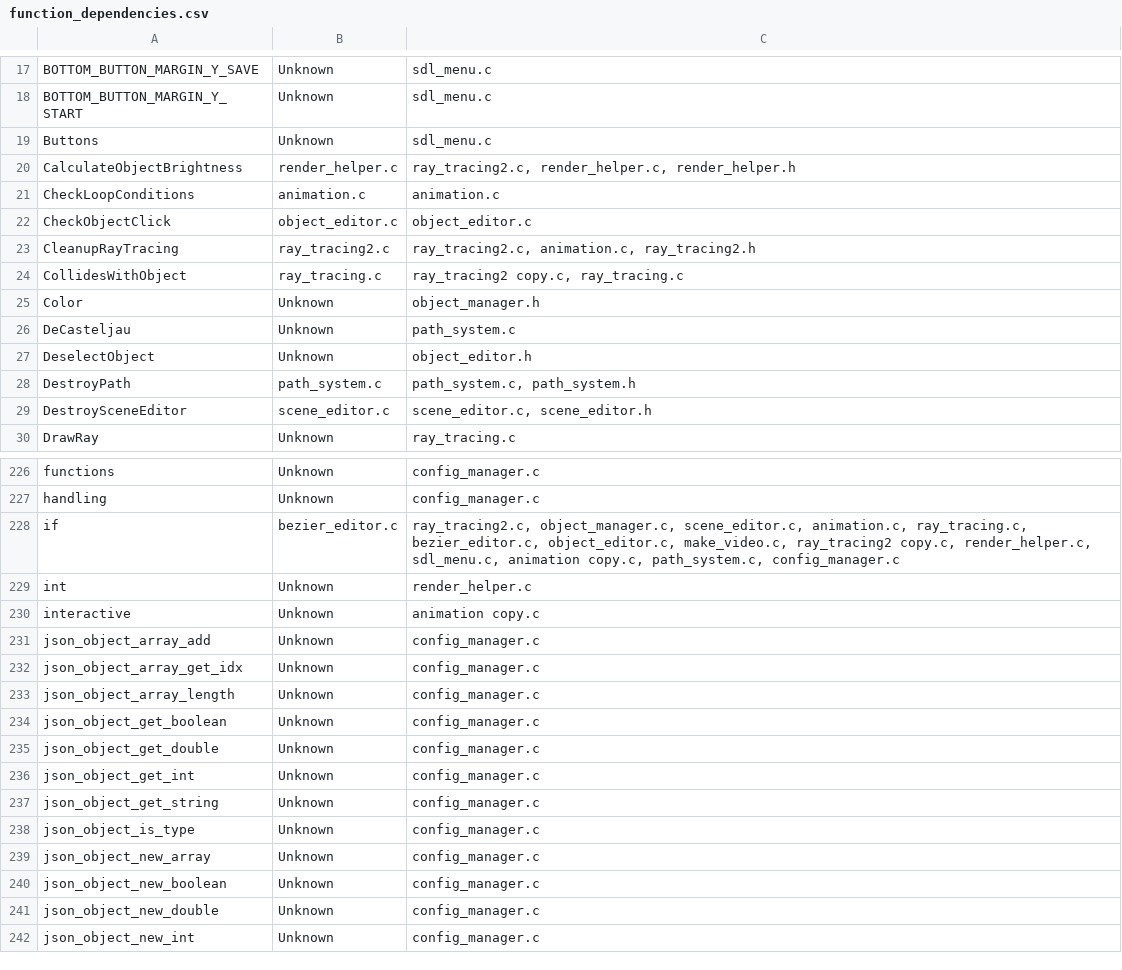
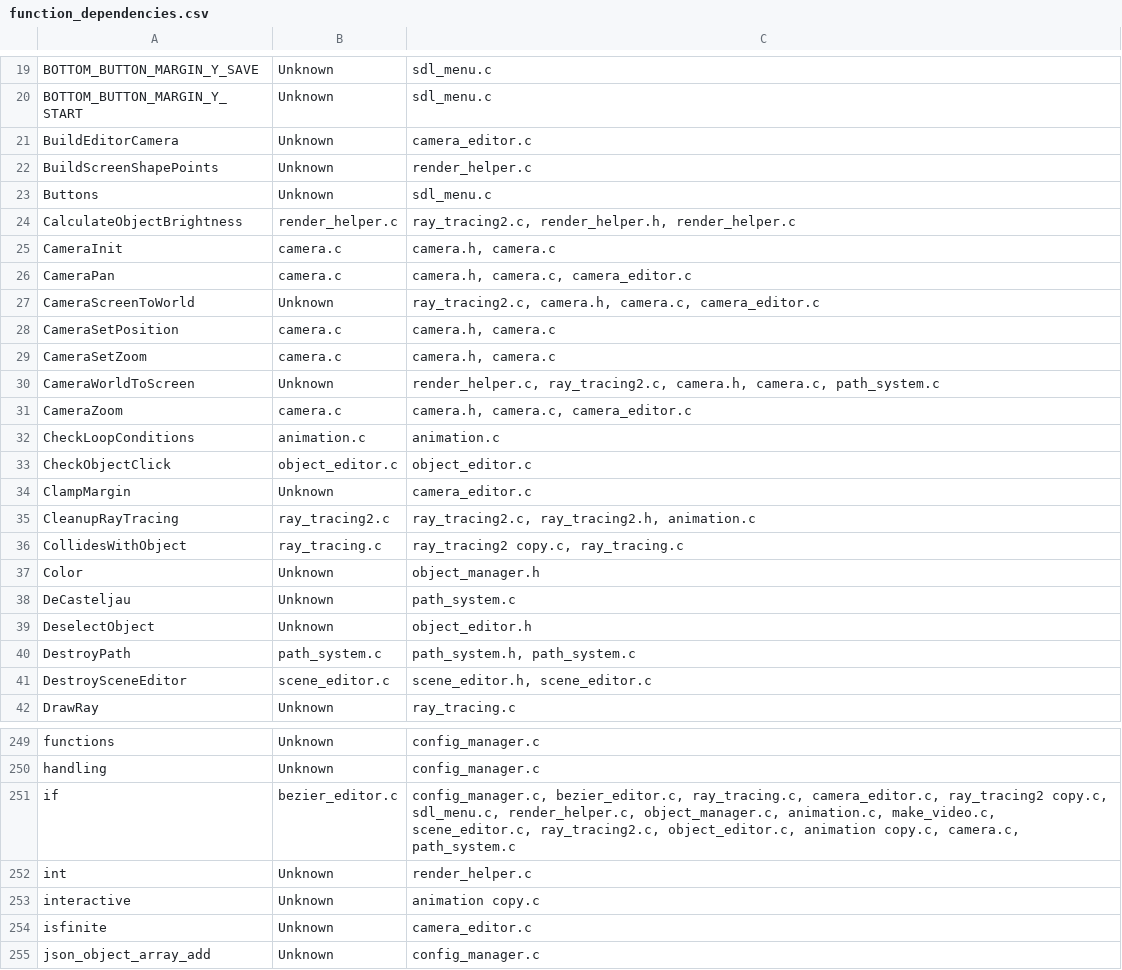
Before and after one commit to calebsv19/cosm-optiC, a CSV file: function_dependencies.csv, drawn as a sheet; only a part is shown, gaps mark what is left out; the shorter side is filled out with more unchanged rows; the diff covers the shown part only.

Commit message:
Added Camera & Upgraded Ray Tracing

```diff
--- a/function_dependencies.csv
+++ b/function_dependencies.csv
@@ -18,7 +20,17 @@ BOTTOM_BUTTON_MARGIN_Y_SAVE,Unknown,sdl_menu.c
 BOTTOM_BUTTON_MARGIN_Y_START,Unknown,sdl_menu.c
+BuildEditorCamera,Unknown,camera_editor.c
+BuildScreenShapePoints,Unknown,render_helper.c
 Buttons,Unknown,sdl_menu.c
-CalculateObjectBrightness,render_helper.c,"ray_tracing2.c, render_helper.c, render_helper.h"
+CalculateObjectBrightness,render_helper.c,"ray_tracing2.c, render_helper.h, render_helper.c"
+CameraInit,camera.c,"camera.h, camera.c"
+CameraPan,camera.c,"camera.h, camera.c, camera_editor.c"
+CameraScreenToWorld,Unknown,"ray_tracing2.c, camera.h, camera.c, camera_editor.c"
+CameraSetPosition,camera.c,"camera.h, camera.c"
+CameraSetZoom,camera.c,"camera.h, camera.c"
+CameraWorldToScreen,Unknown,"render_helper.c, ray_tracing2.c, camera.h, camera.c, path_system.c"
+CameraZoom,camera.c,"camera.h, camera.c, camera_editor.c"
 CheckLoopConditions,animation.c,animation.c
 CheckObjectClick,object_editor.c,object_editor.c
-CleanupRayTracing,ray_tracing2.c,"ray_tracing2.c, animation.c, ray_tracing2.h"
+ClampMargin,Unknown,camera_editor.c
+CleanupRayTracing,ray_tracing2.c,"ray_tracing2.c, ray_tracing2.h, animation.c"
 CollidesWithObject,ray_tracing.c,"ray_tracing2 copy.c, ray_tracing.c"
@@ -27,4 +39,4 @@ DeCasteljau,Unknown,path_system.c
 DeselectObject,Unknown,object_editor.h
-DestroyPath,path_system.c,"path_system.c, path_system.h"
-DestroySceneEditor,scene_editor.c,"scene_editor.c, scene_editor.h"
+DestroyPath,path_system.c,"path_system.h, path_system.c"
+DestroySceneEditor,scene_editor.c,"scene_editor.h, scene_editor.c"
 DrawRay,Unknown,ray_tracing.c
@@ -227,5 +250,6 @@ functions,Unknown,config_manager.c
 handling,Unknown,config_manager.c
-if,bezier_editor.c,"ray_tracing2.c, object_manager.c, scene_editor.c, animation.c, ray_tracing.c, bezier_editor.c, object_editor.c, make_video.c, ray_tracing2 copy.c, render_helper.c, sdl_menu.c, animation copy.c, path_system.c, config_manager.c"
+if,bezier_editor.c,"config_manager.c, bezier_editor.c, ray_tracing.c, camera_editor.c, ray_tracing2 copy.c, sdl_menu.c, render_helper.c, object_manager.c, animation.c, make_video.c, scene_editor.c, ray_tracing2.c, object_editor.c, animation copy.c, camera.c, path_system.c"
 int,Unknown,render_helper.c
 interactive,Unknown,animation copy.c
+isfinite,Unknown,camera_editor.c
 json_object_array_add,Unknown,config_manager.c
```
Also changed, not shown: 19 added rows, 3 removed rows and 90 edited cells elsewhere in this file, 27 other files.
